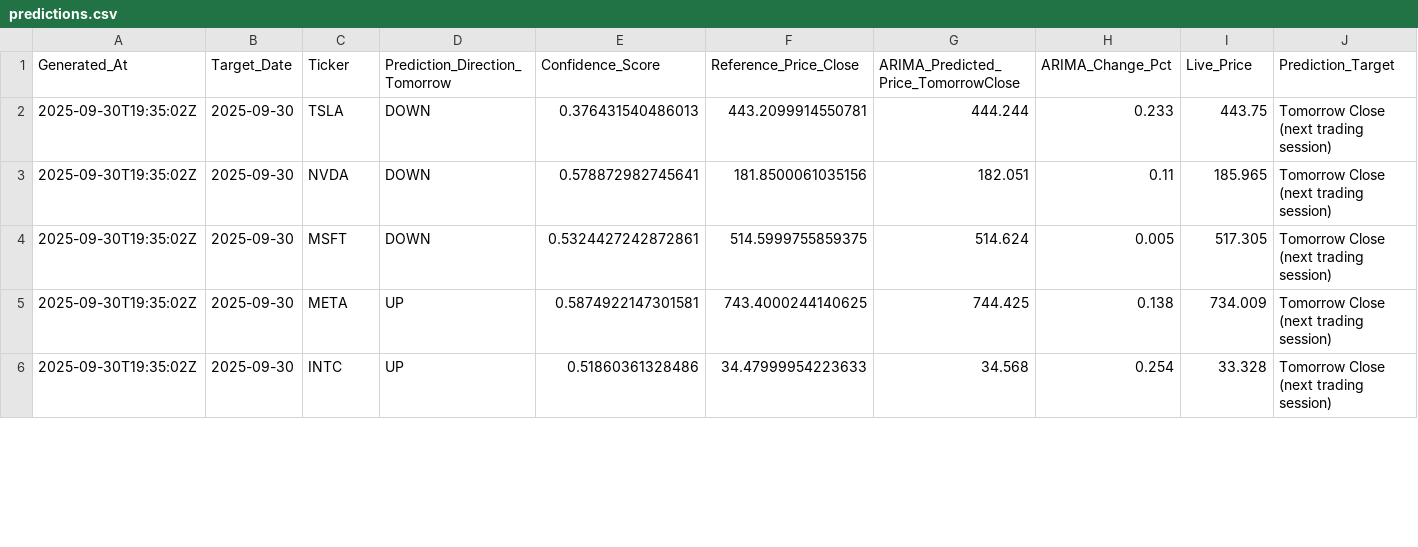
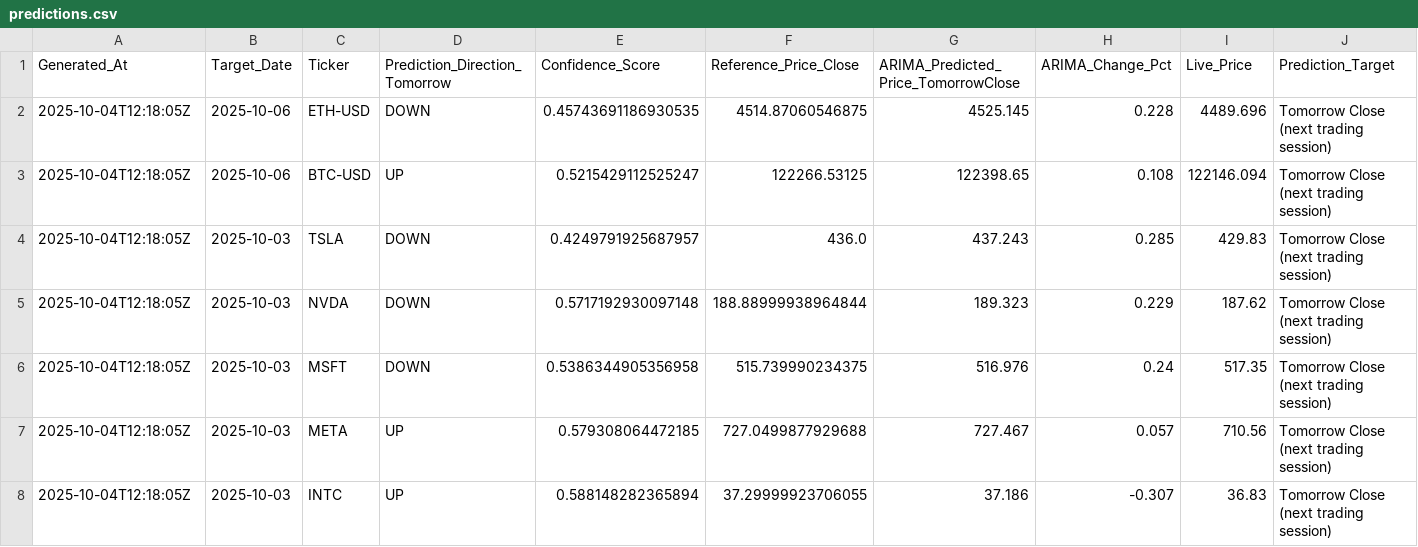
Before and after one commit to souhailchenaoua/QuantCast, a CSV file: docs/predictions.csv, drawn as a sheet; only a part is shown; addresses are those after the commit; rows hold the shown columns only; the diff covers the shown part only; the diff names each change by its address in the sheet, - before the commit and + after, or states it on an @@ line.

```diff
--- a/docs/predictions.csv
+++ b/docs/predictions.csv
+row 2: 2025-10-04T12:18:05Z | 2025-10-06 | ETH-USD | DOWN | 0.45743691186930535 | 4514.87060546875 | 4525.145 | 0.228 | 4489.696 | Tomorrow Close (next trading session)
+row 3: 2025-10-04T12:18:05Z | 2025-10-06 | BTC-USD | UP | 0.5215429112525247 | 122266.53125 | 122398.65 | 0.108 | 122146.094 | Tomorrow Close (next trading session)
-A4:A8 (Generated_At): 2025-09-30T19:35:02Z
+A4:A8 (Generated_At): 2025-10-04T12:18:05Z
-B4:B8 (Target_Date): 2025-09-30
+B4:B8 (Target_Date): 2025-10-03
-E4 (Confidence_Score): 0.376431540486013
+E4 (Confidence_Score): 0.4249791925687957
-F4 (Reference_Price_Close): 443.2099914550781
+F4 (Reference_Price_Close): 436.0
-G4: 444.244
+G4: 437.243
-H4 (ARIMA_Change_Pct): 0.233
+H4 (ARIMA_Change_Pct): 0.285
-I4 (Live_Price): 443.75
+I4 (Live_Price): 429.83
-E5 (Confidence_Score): 0.578872982745641
+E5 (Confidence_Score): 0.5717192930097148
-F5 (Reference_Price_Close): 181.8500061035156
+F5 (Reference_Price_Close): 188.88999938964844
-G5: 182.051
+G5: 189.323
-H5 (ARIMA_Change_Pct): 0.11
+H5 (ARIMA_Change_Pct): 0.229
-I5 (Live_Price): 185.965
+I5 (Live_Price): 187.62
-E6 (Confidence_Score): 0.5324427242872861
+E6 (Confidence_Score): 0.5386344905356958
-F6 (Reference_Price_Close): 514.5999755859375
+F6 (Reference_Price_Close): 515.739990234375
-G6: 514.624
+G6: 516.976
-H6 (ARIMA_Change_Pct): 0.005
+H6 (ARIMA_Change_Pct): 0.24
-I6 (Live_Price): 517.305
+I6 (Live_Price): 517.35
-E7 (Confidence_Score): 0.5874922147301581
+E7 (Confidence_Score): 0.579308064472185
-F7 (Reference_Price_Close): 743.4000244140625
+F7 (Reference_Price_Close): 727.0499877929688
-G7: 744.425
+G7: 727.467
-H7 (ARIMA_Change_Pct): 0.138
+H7 (ARIMA_Change_Pct): 0.057
-I7 (Live_Price): 734.009
+I7 (Live_Price): 710.56
-E8 (Confidence_Score): 0.51860361328486
+E8 (Confidence_Score): 0.588148282365894
-F8 (Reference_Price_Close): 34.47999954223633
+F8 (Reference_Price_Close): 37.29999923706055
-G8: 34.568
+G8: 37.186
-H8 (ARIMA_Change_Pct): 0.254
+H8 (ARIMA_Change_Pct): -0.307
-I8 (Live_Price): 33.328
+I8 (Live_Price): 36.83
```
Also changed, not shown: 2 removed rows and 21 edited cells elsewhere in this file, 2 other files.
